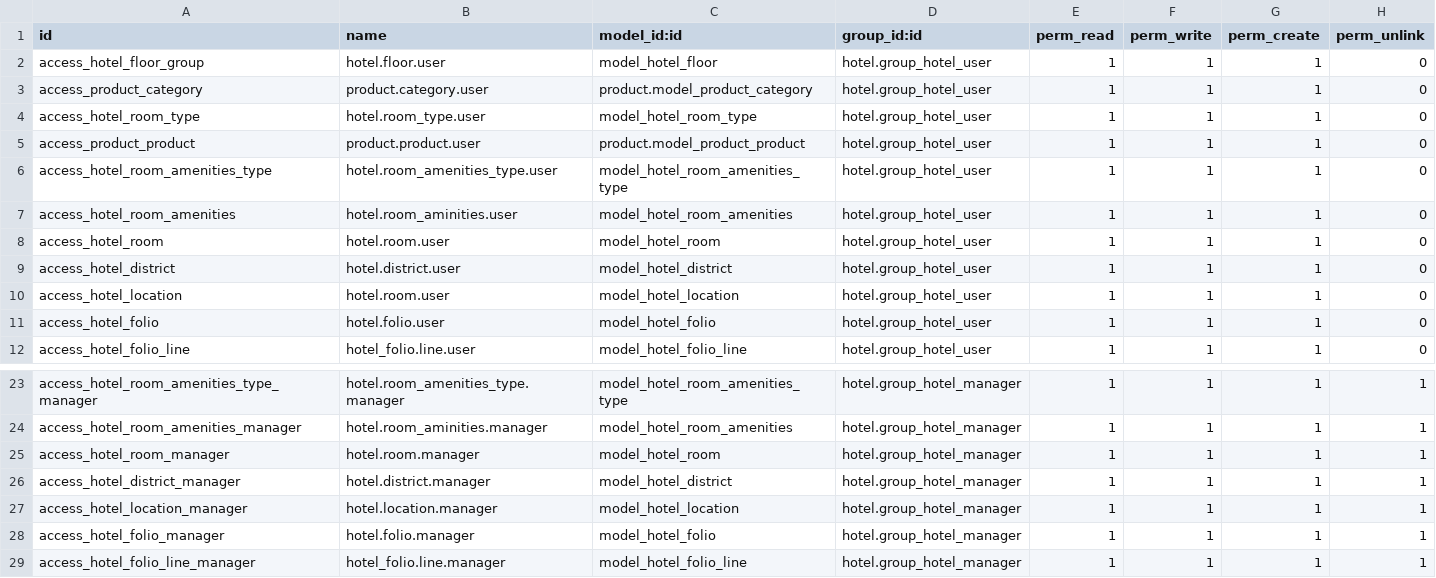
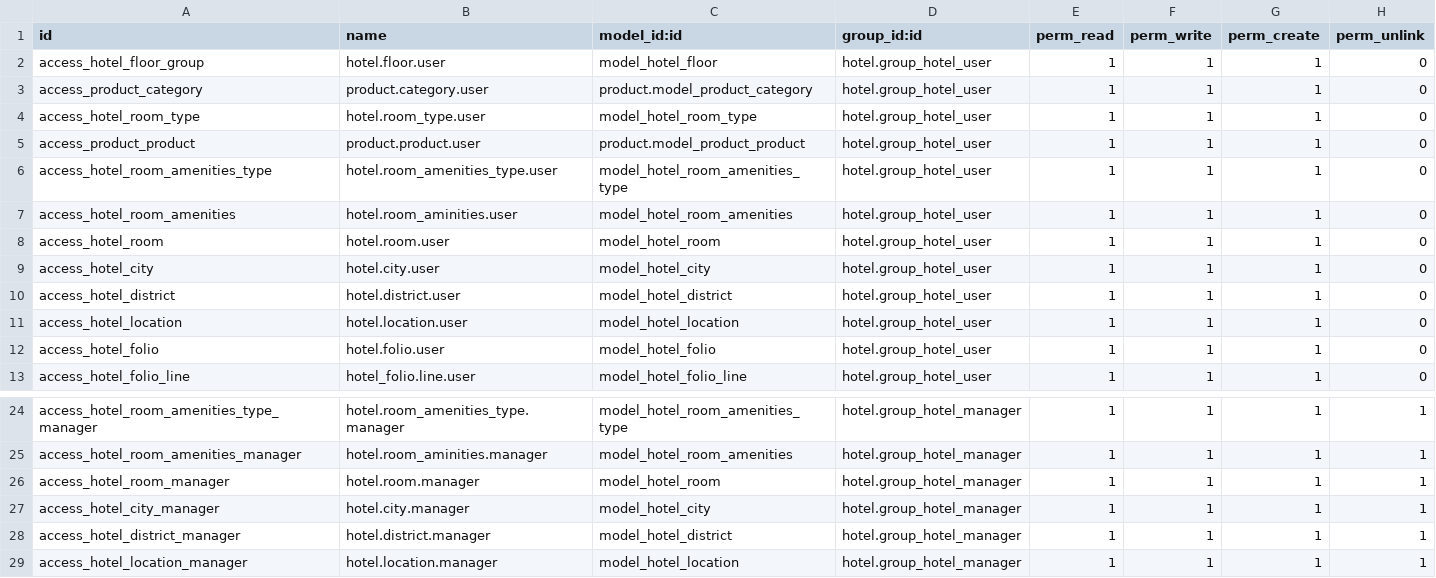
Before and after one commit to AhmedQetairi/project_test, a CSV file: hotel/security/ir.model.access.csv, drawn as a sheet; only a part is shown, gaps mark what is left out; the shorter side is filled out with more unchanged rows.

Commit message:
update hotel module

```diff
--- a/hotel/security/ir.model.access.csv
+++ b/hotel/security/ir.model.access.csv
@@ -8,4 +8,5 @@ access_hotel_room_amenities,hotel.room_aminities.user,model_hotel_room_amenities
 access_hotel_room,hotel.room.user,model_hotel_room,hotel.group_hotel_user,1,1,1,0
+access_hotel_city,hotel.city.user,model_hotel_city,hotel.group_hotel_user,1,1,1,0
 access_hotel_district,hotel.district.user,model_hotel_district,hotel.group_hotel_user,1,1,1,0
-access_hotel_location,hotel.room.user,model_hotel_location,hotel.group_hotel_user,1,1,1,0
+access_hotel_location,hotel.location.user,model_hotel_location,hotel.group_hotel_user,1,1,1,0
 access_hotel_folio,hotel.folio.user,model_hotel_folio,hotel.group_hotel_user,1,1,1,0
@@ -25,2 +26,3 @@ access_hotel_room_amenities_manager,hotel.room_aminities.manager,model_hotel_roo
 access_hotel_room_manager,hotel.room.manager,model_hotel_room,hotel.group_hotel_manager,1,1,1,1
+access_hotel_city_manager,hotel.city.manager,model_hotel_city,hotel.group_hotel_manager,1,1,1,1
 access_hotel_district_manager,hotel.district.manager,model_hotel_district,hotel.group_hotel_manager,1,1,1,1
```
Also changed, not shown: 8 other files.
